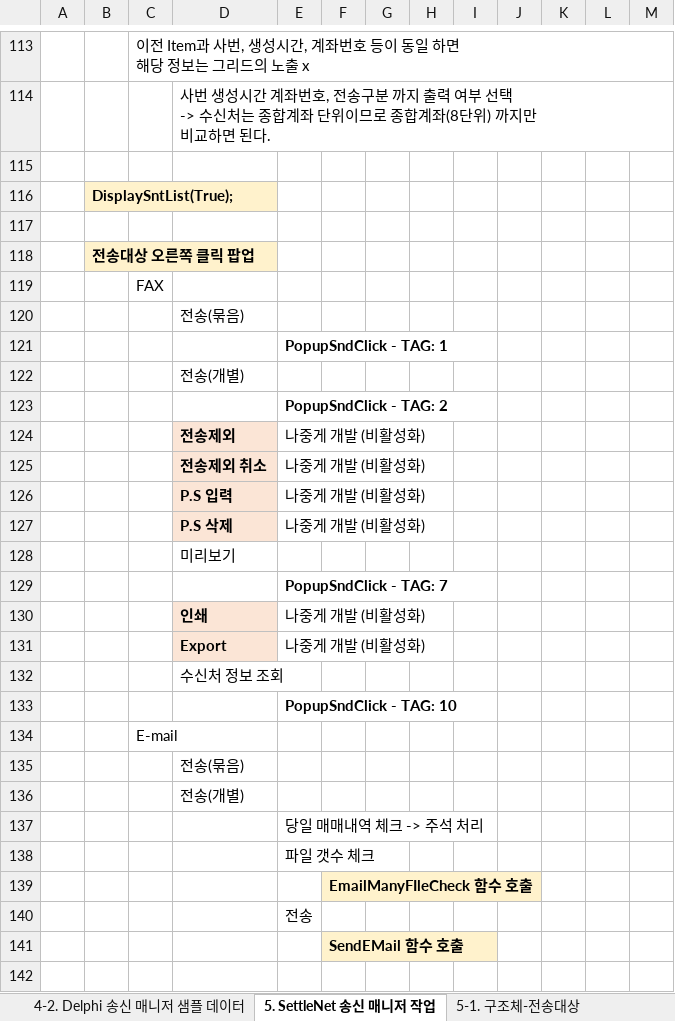
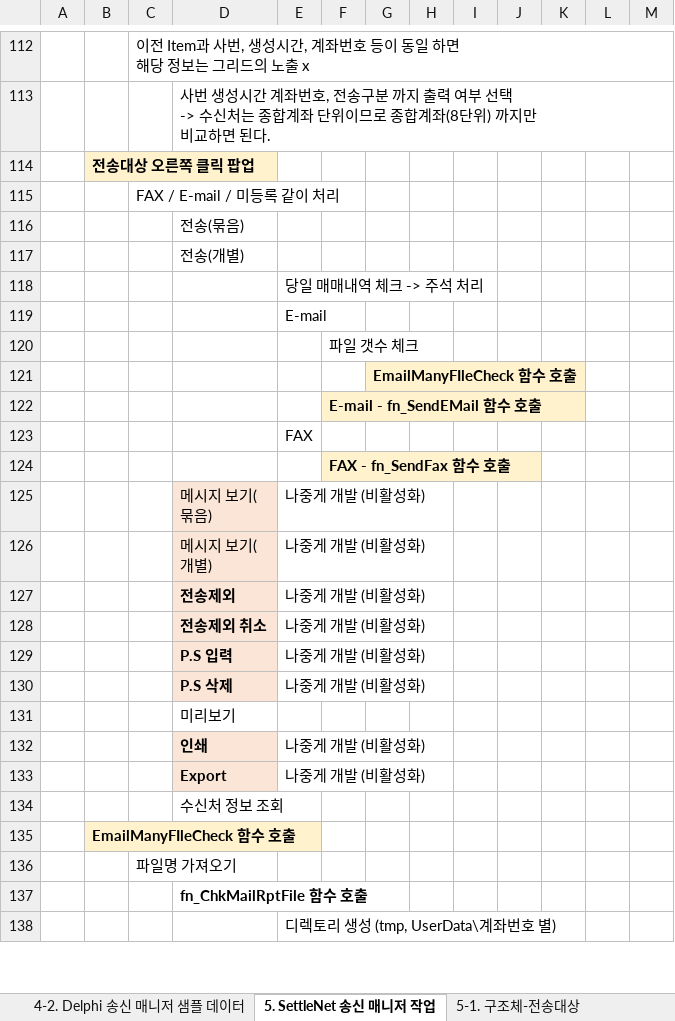
Before and after one commit to jungsoolee/HankookFI, an Excel workbook: 한투_금상_작업중.xlsx, sheet 5. SettleNet 송신 매니저 작업, drawn as a sheet; only a part is shown, gaps mark what is left out; the shorter side is filled out with more unchanged rows; values as stored, in another font and other column widths than the file's, no borders; removed rows and columns are numbered as before the commit, all else as after; the diff covers the shown part only; the diff names each change by its address in the sheet, - before the commit and + after, or states it on an @@ line.

```diff
--- a/한투_금상_작업중.xlsx (sheet 5. SettleNet 송신 매니저 작업)
+++ b/한투_금상_작업중.xlsx (sheet 5. SettleNet 송신 매니저 작업)
-row 115: (empty)
-row 116:  | DisplaySntList(True);
-row 117: (empty)
-C115: FAX
+C115: FAX / E-mail / 미등록 같이 처리
-row 120:  |  |  | 전송(묶음)
-row 121:  |  |  |  | PopupSndClick - TAG: 1
-row 122:  |  |  | 전송(개별)
-row 123:  |  |  |  | PopupSndClick - TAG: 2
-row 124:  |  |  | 전송제외 | 나중게 개발 (비활성화)
-row 125:  |  |  | 전송제외 취소 | 나중게 개발 (비활성화)
-row 126:  |  |  | P.S 입력 | 나중게 개발 (비활성화)
-row 127:  |  |  | P.S 삭제 | 나중게 개발 (비활성화)
-row 128:  |  |  | 미리보기
-row 129:  |  |  |  | PopupSndClick - TAG: 7
-row 130:  |  |  | 인쇄 | 나중게 개발 (비활성화)
-row 131:  |  |  | Export | 나중게 개발 (비활성화)
-row 132:  |  |  | 수신처 정보 조회
-row 133:  |  |  |  | PopupSndClick - TAG: 10
-row 134:  |  | E-mail
-E119: 파일 갯수 체크
+E119: E-mail
-F120: EmailManyFIleCheck 함수 호출
+F120: 파일 갯수 체크
@@ F120 fill: #FFF2CC → none, bold: on → off @@
+row 121:  |  |  |  |  |  | EmailManyFIleCheck 함수 호출
+row 122:  |  |  |  |  | E-mail - fn_SendEMail 함수 호출
-E123: 전송
+E123: FAX
-F124: SendEMail 함수 호출
+F124: FAX - fn_SendFax 함수 호출
-row 142: (empty)
```
Also changed, not shown: 33 added rows, 6 removed rows, 4 moved rows, 4 edited cells and cell formats elsewhere in this sheet, sheet 5-2. 변수명, sheet 5-2. 구조체-송신확인, sheet 5-3. 함수명, sheet 5-1. 구조체-전송대상, sheet 5-2. 구조체-이메일 전송 포멧, 2 other files.
